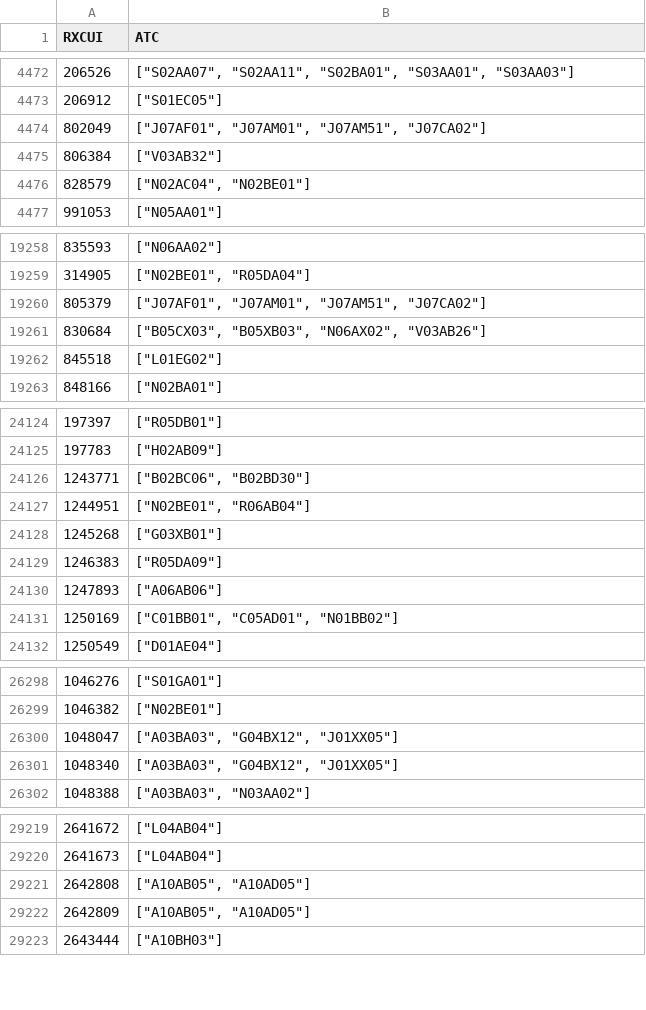
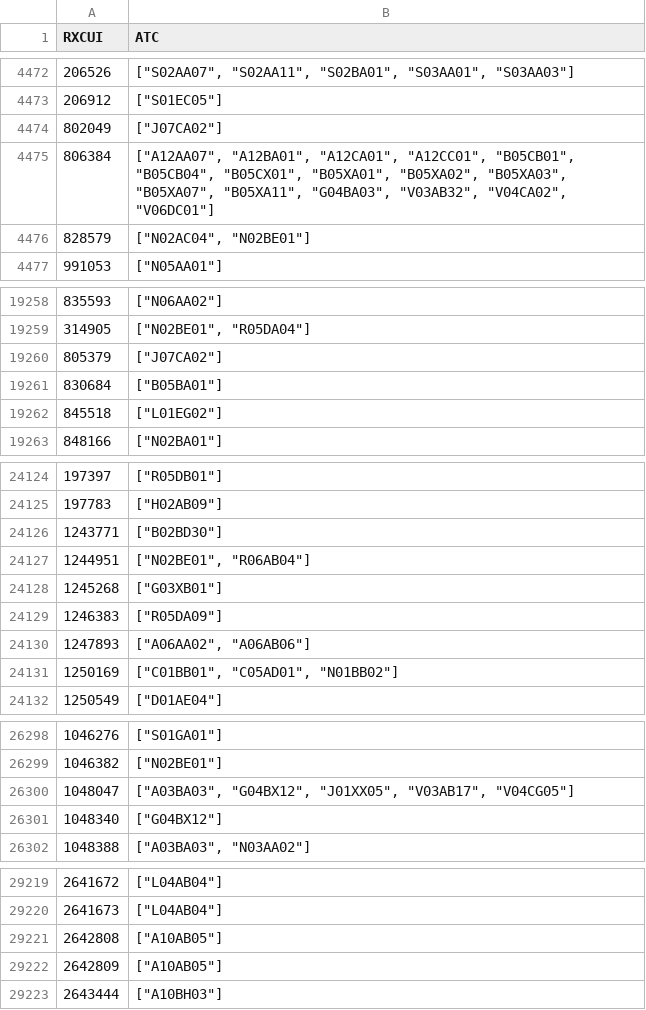
Before and after one commit to ngreifner/medications-mapping-website, a TSV file: reports/sot/rxcui-to-atc-SOT.tsv, drawn as a sheet; only a part is shown, gaps mark what is left out; the diff covers the shown part only.

```diff
--- a/reports/sot/rxcui-to-atc-SOT.tsv
+++ b/reports/sot/rxcui-to-atc-SOT.tsv
@@ -4473,4 +4473,4 @@ RXCUI	ATC
 206912	"[""S01EC05""]"
-802049	"[""J07AF01"", ""J07AM01"", ""J07AM51"", ""J07CA02""]"
-806384	"[""V03AB32""]"
+802049	"[""J07CA02""]"
+806384	"[""A12AA07"", ""A12BA01"", ""A12CA01"", ""A12CC01"", ""B05CB01"", ""B05CB04"", ""B05CX01"", ""B05XA01"", ""B05XA02"", ""B05XA03"", ""B05XA07"", ""B05XA11"", ""G04BA03"", ""V03AB32"", ""V04CA02"", ""V06DC01""]"
 828579	"[""N02AC04"", ""N02BE01""]"
@@ -19259,4 +19259,4 @@ RXCUI	ATC
 314905	"[""N02BE01"", ""R05DA04""]"
-805379	"[""J07AF01"", ""J07AM01"", ""J07AM51"", ""J07CA02""]"
-830684	"[""B05CX03"", ""B05XB03"", ""N06AX02"", ""V03AB26""]"
+805379	"[""J07CA02""]"
+830684	"[""B05BA01""]"
 845518	"[""L01EG02""]"
@@ -24125,3 +24125,3 @@ RXCUI	ATC
 197783	"[""H02AB09""]"
-1243771	"[""B02BC06"", ""B02BD30""]"
+1243771	"[""B02BD30""]"
 1244951	"[""N02BE01"", ""R06AB04""]"
@@ -24129,3 +24129,3 @@ RXCUI	ATC
 1246383	"[""R05DA09""]"
-1247893	"[""A06AB06""]"
+1247893	"[""A06AA02"", ""A06AB06""]"
 1250169	"[""C01BB01"", ""C05AD01"", ""N01BB02""]"
@@ -26299,4 +26299,4 @@ RXCUI	ATC
 1046382	"[""N02BE01""]"
-1048047	"[""A03BA03"", ""G04BX12"", ""J01XX05""]"
-1048340	"[""A03BA03"", ""G04BX12"", ""J01XX05""]"
+1048047	"[""A03BA03"", ""G04BX12"", ""J01XX05"", ""V03AB17"", ""V04CG05""]"
+1048340	"[""G04BX12""]"
 1048388	"[""A03BA03"", ""N03AA02""]"
@@ -29220,4 +29220,4 @@ RXCUI	ATC
 2641673	"[""L04AB04""]"
-2642808	"[""A10AB05"", ""A10AD05""]"
-2642809	"[""A10AB05"", ""A10AD05""]"
+2642808	"[""A10AB05""]"
+2642809	"[""A10AB05""]"
 2643444	"[""A10BH03""]"
```
Also changed, not shown: 172 edited cells elsewhere in this file, 6 other files.
